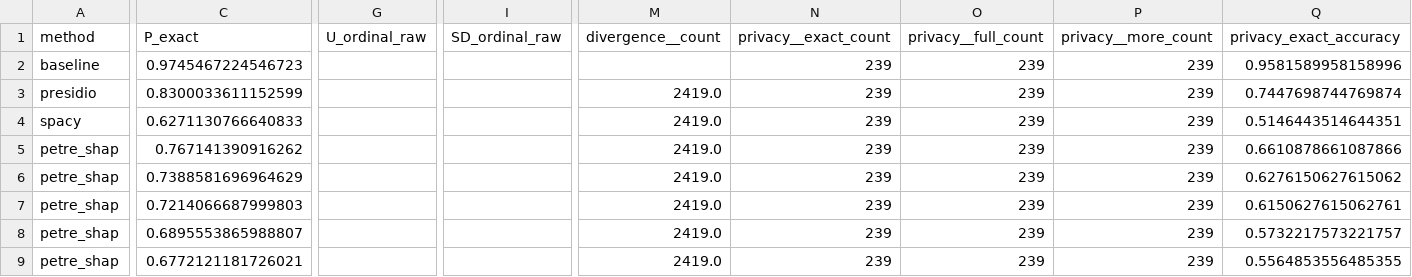
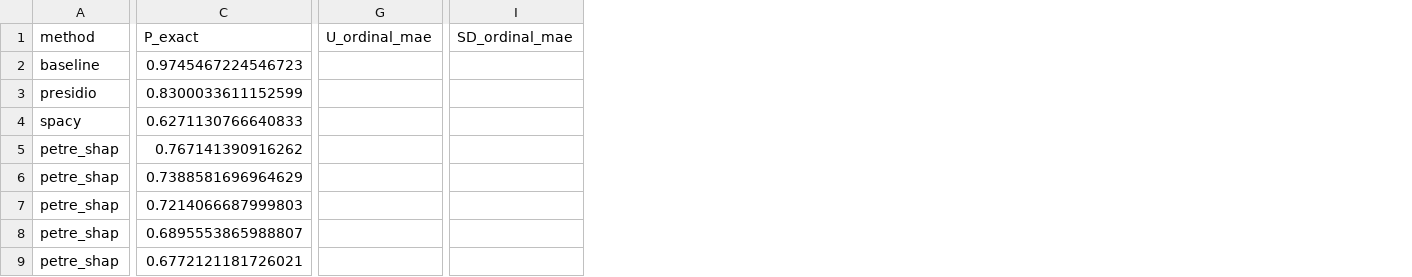
Before and after one commit to yamaceay/dp, a CSV file: mds/db_bio_logs_simple_maskers.csv, drawn as a sheet; only a part is shown, gaps mark what is left out; removed rows and columns are numbered as before the commit, all else as after; the diff covers the shown part only; the diff names each change by its address in the sheet, - before the commit and + after, or states it on an @@ line.

```diff
--- a/mds/db_bio_logs_simple_maskers.csv
+++ b/mds/db_bio_logs_simple_maskers.csv
-column G (U_ordinal_raw), empty
+column G (U_ordinal_mae), empty
-column I (SD_ordinal_raw), empty
+column I (SD_ordinal_mae), empty
-column M (divergence__count), rows 3-9: all 2419.0
-column N (privacy__exact_count), rows 2-9: all 239
-column O (privacy__full_count), rows 2-9: all 239
-column P (privacy__more_count), rows 2-9: all 239
-column Q (privacy_exact_accuracy), rows 2-9: 0.9581589958158996 | 0.7447698744769874 | 0.5146443514644351 | 0.6610878661087866 | 0.6276150627615062 | 0.6150627615062761 | 0.5732217573221757 | 0.5564853556485355
```
Also changed, not shown: 1 added column, 38 removed columns and 4 edited cells elsewhere in this file, 36 other files.
